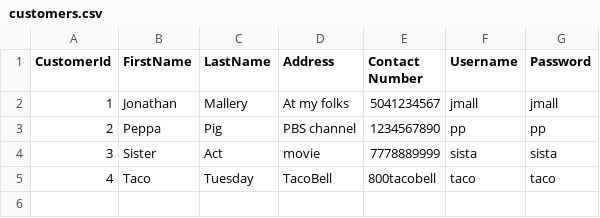
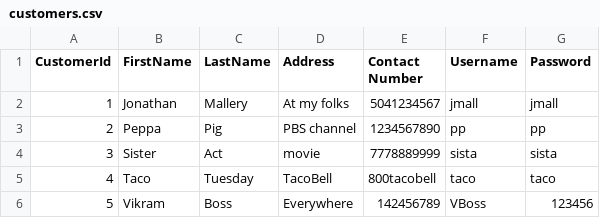
Before and after one commit to JonathanMallery/CoreJaveBankApp, a CSV file: resources/customers.csv, drawn as a sheet.

```diff
--- a/resources/customers.csv
+++ b/resources/customers.csv
@@ -5 +5,2 @@ CustomerId,FirstName,LastName,Address,Contact Number,Username,Password
 4,Taco,Tuesday,TacoBell,800tacobell,taco,taco
+5,Vikram,Boss,Everywhere,142456789,VBoss,123456
```
Also changed, not shown: resources/transactions.csv, 3 other files.
